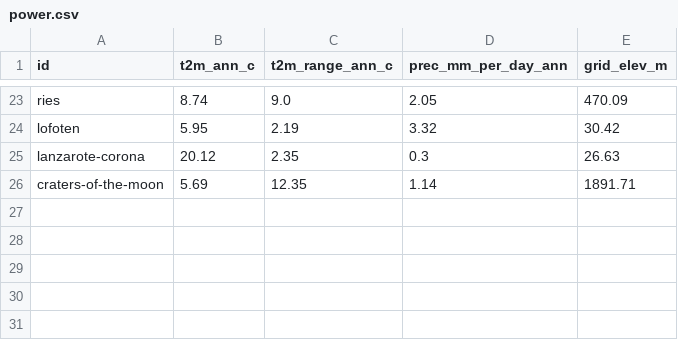
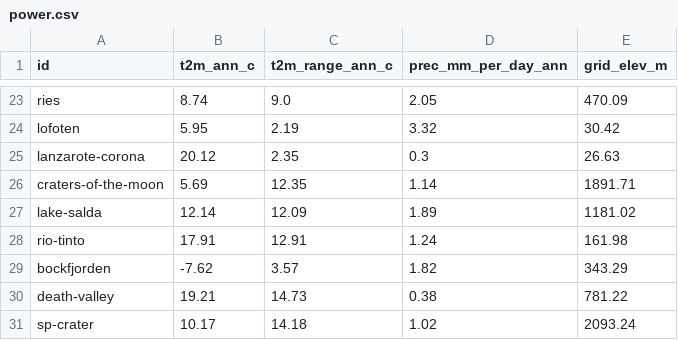
Before and after one commit to malkawi06/MarsAmoungUs, a CSV file: analysis/data/power.csv, drawn as a sheet; only a part is shown, gaps mark what is left out; the diff names each change by its address in the sheet, - before the commit and + after, or states it on an @@ line.

Commit message:
Compare: five more Earth sites from NASA and challenge sources (30 in all)
Lake Salda (Jezero analog, NASA Earth Observatory), Rio Tinto (NASA MARTE), Bockfjorden on
Svalbard (NASA Astrobiology, AMASE), Death Valley (named in the challenge) and S P Crater, where
NASA rehearses Artemis moonwalks. Climate from the same NASA POWER request and terrain from the same
3x3 ASTER sampling, checked by reproducing Wadi Rum's values exactly. Lake Salda now ranks second
for rover testing at Jezero.

With 28 known sites as seeds, the Discover check reads: known analogs in the top 0.8% of land,
random land 2.5%, climate alone 1.6%; the three Home regions hold as before (31, 38, 35 of 40).

```diff
--- a/analysis/data/power.csv
+++ b/analysis/data/power.csv
+row 27: lake-salda | 12.14 | 12.09 | 1.89 | 1181.02
+row 28: rio-tinto | 17.91 | 12.91 | 1.24 | 161.98
+row 29: bockfjorden | -7.62 | 3.57 | 1.82 | 343.29
+row 30: death-valley | 19.21 | 14.73 | 0.38 | 781.22
+row 31: sp-crater | 10.17 | 14.18 | 1.02 | 2093.24
```
Also changed, not shown: analysis/data/dem.csv, analysis/data/ground_temp.csv, 5 other files.
